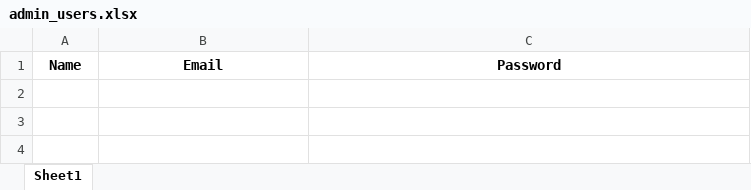
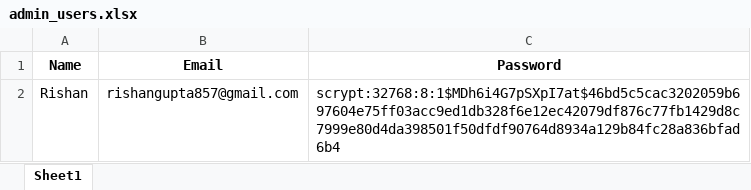
Before and after one commit to Rishaaaan/Eaglead, an Excel workbook: flask/data/admin_users.xlsx, sheet Sheet1, drawn as a sheet; values as stored, in another font and other column widths than the file's, no borders; the diff names each change by its address in the sheet, - before the commit and + after, or states it on an @@ line.

```diff
--- a/flask/data/admin_users.xlsx (sheet Sheet1)
+++ b/flask/data/admin_users.xlsx (sheet Sheet1)
+row 2: Rishan | rishangupta857@gmail.com | scrypt:32768:8:1$MDh6i4G7pSXpI7at$46bd5c5cac3202059b697604e75ff03acc9ed1db328f6e12ec42079df876c77fb1429d8c7999e80d4da398501f50dfdf90764d8934a129b84fc28a836bfad6b4
```
Also changed, not shown: flask/data/email_subscriptions.xlsx, flask/data/newsletter_subscriptions.xlsx, 3 other files.
